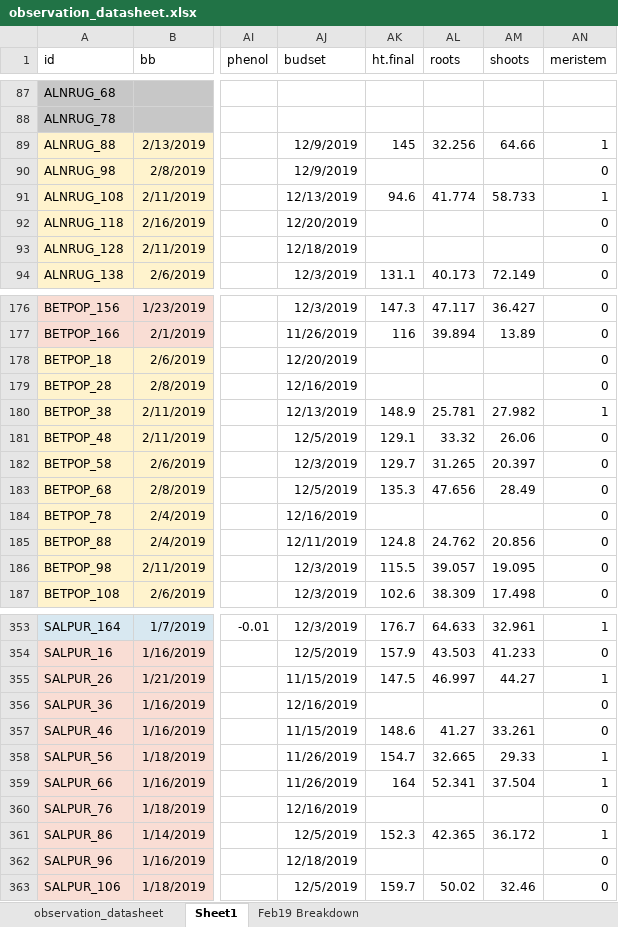
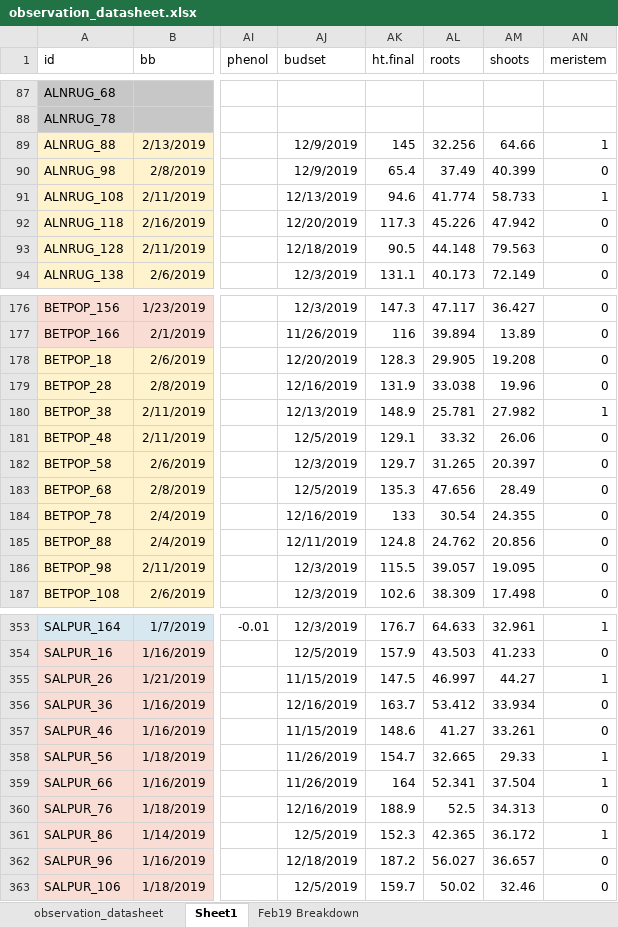
Before and after one commit to cchambe12/chillfreeze, an Excel workbook: data/observation_datasheet.xlsx, sheet Sheet1, drawn as a sheet; only a part is shown, gaps mark what is left out; values as stored, in another font and other column widths than the file's, no borders; the diff covers the shown part only; the diff names each change by its address in the sheet, - before the commit and + after, or states it on an @@ line.

```diff
--- a/data/observation_datasheet.xlsx (sheet Sheet1)
+++ b/data/observation_datasheet.xlsx (sheet Sheet1)
-AK90 (ht.final): (empty)
+AK90 (ht.final): 65.4
-AL90 (roots): (empty)
+AL90 (roots): 37.49
-AM90 (shoots): (empty)
+AM90 (shoots): 40.399
-AK92 (ht.final): (empty)
+AK92 (ht.final): 117.3
-AL92 (roots): (empty)
+AL92 (roots): 45.226
-AM92 (shoots): (empty)
+AM92 (shoots): 47.942
-AK93 (ht.final): (empty)
+AK93 (ht.final): 90.5
-AL93 (roots): (empty)
+AL93 (roots): 44.148
-AM93 (shoots): (empty)
+AM93 (shoots): 79.563
-AK178 (ht.final): (empty)
+AK178 (ht.final): 128.3
-AL178 (roots): (empty)
+AL178 (roots): 29.905
-AM178 (shoots): (empty)
+AM178 (shoots): 19.208
-AK179 (ht.final): (empty)
+AK179 (ht.final): 131.9
-AL179 (roots): (empty)
+AL179 (roots): 33.038
-AM179 (shoots): (empty)
+AM179 (shoots): 19.96
-AK184 (ht.final): (empty)
+AK184 (ht.final): 133
-AL184 (roots): (empty)
+AL184 (roots): 30.54
-AM184 (shoots): (empty)
+AM184 (shoots): 24.355
-AK356 (ht.final): (empty)
+AK356 (ht.final): 163.7
-AL356 (roots): (empty)
+AL356 (roots): 53.412
-AM356 (shoots): (empty)
+AM356 (shoots): 33.934
-AK360 (ht.final): (empty)
+AK360 (ht.final): 188.9
-AL360 (roots): (empty)
+AL360 (roots): 52.5
-AM360 (shoots): (empty)
+AM360 (shoots): 34.313
-AK362 (ht.final): (empty)
+AK362 (ht.final): 187.2
-AL362 (roots): (empty)
+AL362 (roots): 56.027
-AM362 (shoots): (empty)
+AM362 (shoots): 36.657
```
Also changed, not shown: 57 edited cells elsewhere in this sheet, 6 other files.
